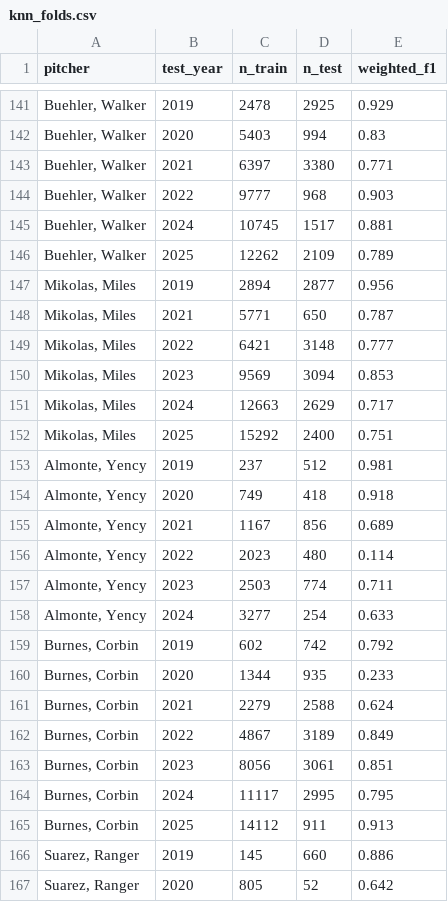
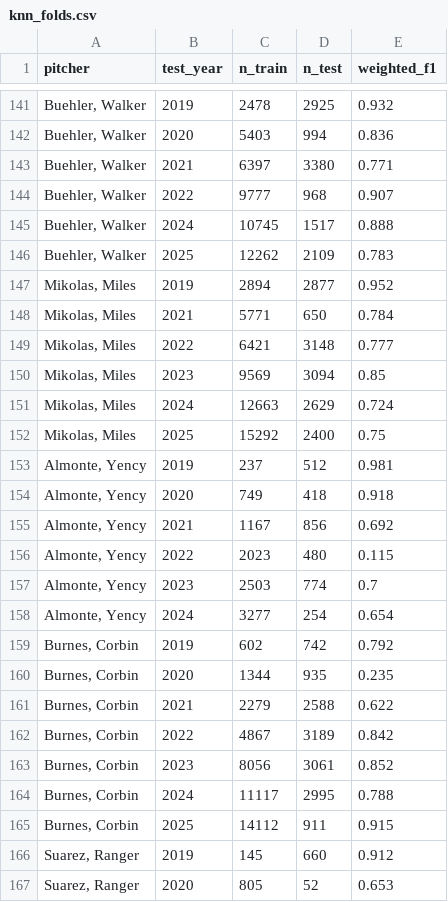
Before and after one commit to narcis-SE/pitch-clustering, a CSV file: knn_folds.csv, drawn as a sheet; only a part is shown, gaps mark what is left out; the diff covers the shown part only.

```diff
--- a/knn_folds.csv
+++ b/knn_folds.csv
@@ -141,27 +141,27 @@ pitcher,test_year,n_train,n_test,weighted_f1
-"Buehler, Walker",2019,2478,2925,0.929
-"Buehler, Walker",2020,5403,994,0.83
+"Buehler, Walker",2019,2478,2925,0.932
+"Buehler, Walker",2020,5403,994,0.836
 "Buehler, Walker",2021,6397,3380,0.771
-"Buehler, Walker",2022,9777,968,0.903
-"Buehler, Walker",2024,10745,1517,0.881
-"Buehler, Walker",2025,12262,2109,0.789
-"Mikolas, Miles",2019,2894,2877,0.956
-"Mikolas, Miles",2021,5771,650,0.787
+"Buehler, Walker",2022,9777,968,0.907
+"Buehler, Walker",2024,10745,1517,0.888
+"Buehler, Walker",2025,12262,2109,0.783
+"Mikolas, Miles",2019,2894,2877,0.952
+"Mikolas, Miles",2021,5771,650,0.784
 "Mikolas, Miles",2022,6421,3148,0.777
-"Mikolas, Miles",2023,9569,3094,0.853
-"Mikolas, Miles",2024,12663,2629,0.717
-"Mikolas, Miles",2025,15292,2400,0.751
+"Mikolas, Miles",2023,9569,3094,0.85
+"Mikolas, Miles",2024,12663,2629,0.724
+"Mikolas, Miles",2025,15292,2400,0.75
 "Almonte, Yency",2019,237,512,0.981
 "Almonte, Yency",2020,749,418,0.918
-"Almonte, Yency",2021,1167,856,0.689
-"Almonte, Yency",2022,2023,480,0.114
-"Almonte, Yency",2023,2503,774,0.711
-"Almonte, Yency",2024,3277,254,0.633
+"Almonte, Yency",2021,1167,856,0.692
+"Almonte, Yency",2022,2023,480,0.115
+"Almonte, Yency",2023,2503,774,0.7
+"Almonte, Yency",2024,3277,254,0.654
 "Burnes, Corbin",2019,602,742,0.792
-"Burnes, Corbin",2020,1344,935,0.233
-"Burnes, Corbin",2021,2279,2588,0.624
-"Burnes, Corbin",2022,4867,3189,0.849
-"Burnes, Corbin",2023,8056,3061,0.851
-"Burnes, Corbin",2024,11117,2995,0.795
-"Burnes, Corbin",2025,14112,911,0.913
-"Suarez, Ranger",2019,145,660,0.886
-"Suarez, Ranger",2020,805,52,0.642
+"Burnes, Corbin",2020,1344,935,0.235
+"Burnes, Corbin",2021,2279,2588,0.622
+"Burnes, Corbin",2022,4867,3189,0.842
+"Burnes, Corbin",2023,8056,3061,0.852
+"Burnes, Corbin",2024,11117,2995,0.788
+"Burnes, Corbin",2025,14112,911,0.915
+"Suarez, Ranger",2019,145,660,0.912
+"Suarez, Ranger",2020,805,52,0.653
```
Also changed, not shown: 111 edited cells elsewhere in this file, knn_results.csv, 5 other files.
